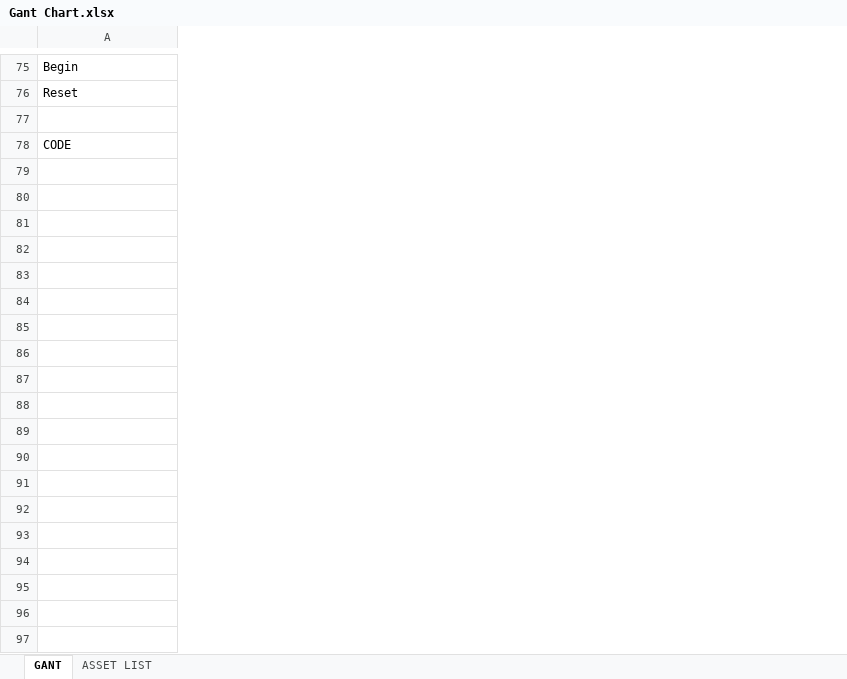
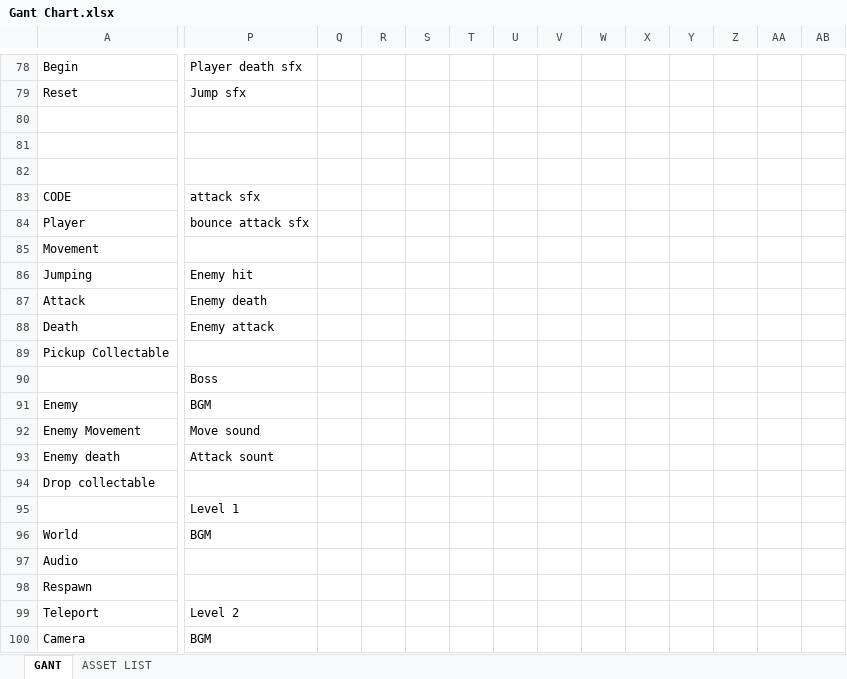
Before and after one commit to UoSGroupProjects1819/mgp-team-22, an Excel workbook: Documentation/Gant Chart.xlsx, sheet GANT, drawn as a sheet; only a part is shown, gaps mark what is left out; values as stored, in another font and other column widths than the file's, no cell formats; rows hold the shown columns only; the diff covers the shown part only; the diff names each change by its address in the sheet, - before the commit and + after, or states it on an @@ line.

Commit message:
updated gant chart

```diff
--- a/Documentation/Gant Chart.xlsx (sheet GANT)
+++ b/Documentation/Gant Chart.xlsx (sheet GANT)
+column P, rows 78-79: Player death sfx | Jump sfx; row 83: attack sfx
+column Q, empty
+column R, empty
+column S, empty
+column T, empty
+column U, empty
+column V, empty
+column W, empty
+column X, empty
+column Y, empty
+column Z, empty
+column AA, empty
+column AB, empty
+row 81: (empty)
+row 82: (empty)
+row 84: Player | bounce attack sfx
+row 85: Movement
+row 86: Jumping | Enemy hit
+row 87: Attack | Enemy death
+row 88: Death | Enemy attack
+row 89: Pickup Collectable
+row 90:  | Boss
+row 91: Enemy | BGM
+row 92: Enemy Movement | Move sound
+row 93: Enemy death | Attack sount
+row 94: Drop collectable
+row 95:  | Level 1
+row 96: World | BGM
+row 97: Audio
+row 98: Respawn
+row 99: Teleport | Level 2
+row 100: Camera | BGM
```
Also changed, not shown: 19 added rows, 1 removed row, 7 moved rows, 2 added columns, 8 edited cells and merged cells elsewhere in this sheet, sheet ASSET LIST, cell formats.
